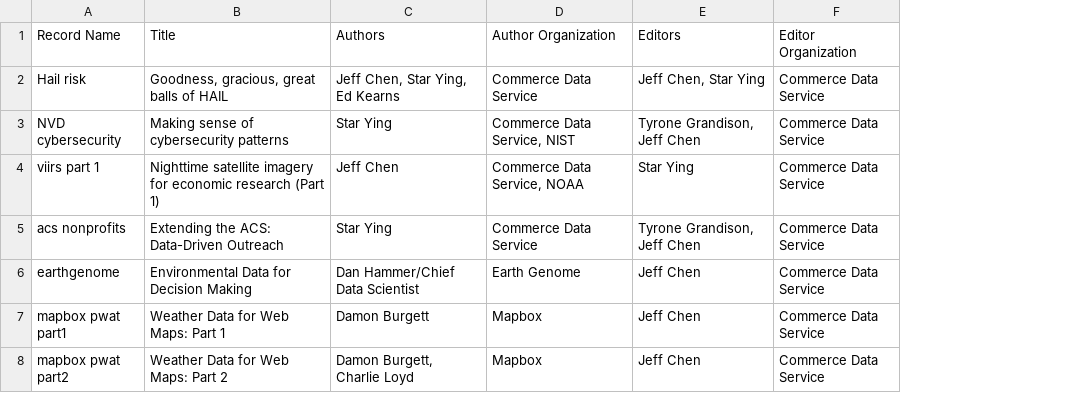
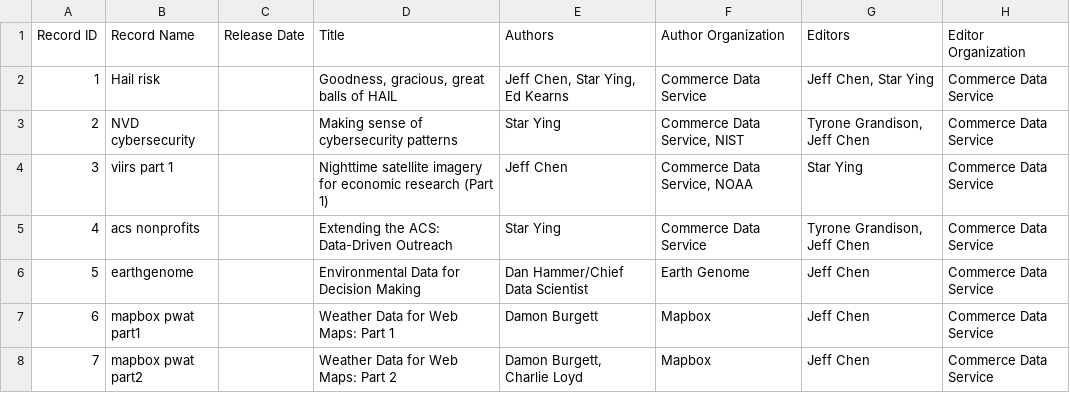
Before and after one commit to CommerceDataService/cdup_knowjson, a CSV file: know.csv, drawn as a sheet; only a part is shown; the diff covers the shown part only; the diff names each change by its address in the sheet, - before the commit and + after, or states it on an @@ line.

```diff
--- a/know.csv
+++ b/know.csv
+column A (Record ID), rows 2-8: 1 | 2 | 3 | 4 | 5 | 6 | 7
+column C (Release Date), empty
```
Also changed, not shown: 3 added rows and 1 edited cell elsewhere in this file, 12 other files.
